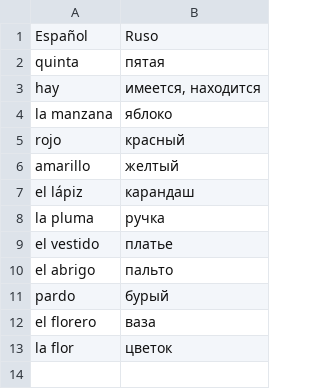
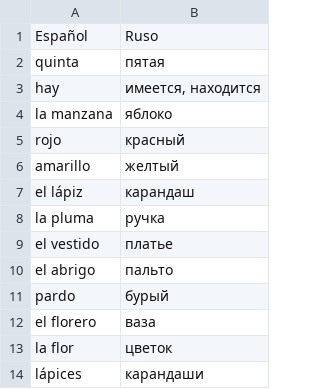
Before and after one commit to vitalizzare/oskar_perlin_spanish, a TSV file: leccion_05.tsv, drawn as a sheet; the diff names each change by its address in the sheet, - before the commit and + after, or states it on an @@ line.

```diff
--- a/leccion_05.tsv
+++ b/leccion_05.tsv
+row 14: lápices | карандаши
```
Also changed, not shown: leccion_11.tsv, leccion_12.tsv, 1 other file.
